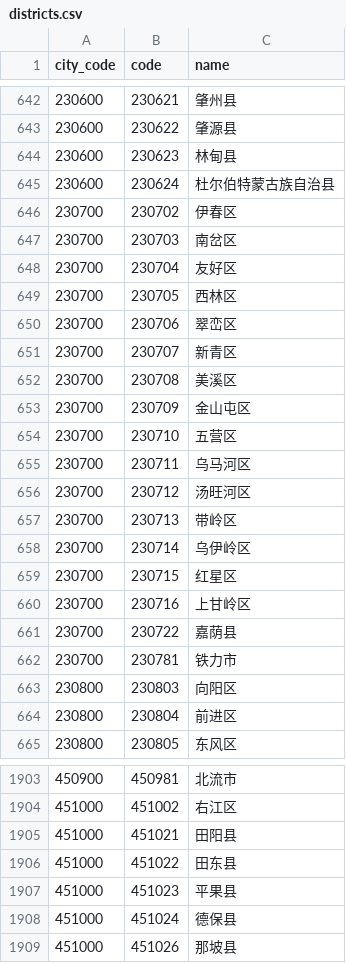
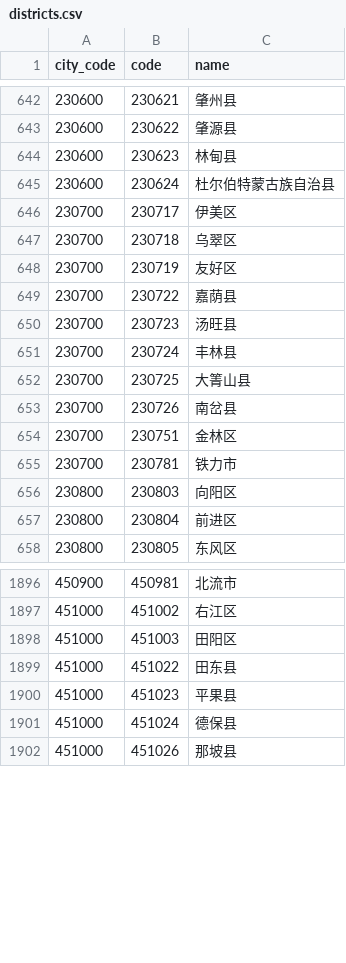
Before and after one commit to instapp/china-regions, a CSV file: data/csv/districts.csv, drawn as a sheet; only a part is shown, gaps mark what is left out.

Commit message:
update to 2019-11-25
1. 黑龙江省 / 伊春市
- 伊春区
- 南岔区
- 友好区
- 西林区
- 翠峦区
- 新青区
- 美溪区
- 金山屯区
- 五营区
- 乌马河区
- 汤旺河区
- 带岭区
- 乌伊岭区
- 红星区
- 上甘岭区
+ 伊美区
+ 乌翠区
+ 友好区
+ 嘉荫县
+ 汤旺县
+ 丰林县
+ 大箐山县
+ 南岔县
+ 金林区

2. 广西壮族自治区 / 百色市
- 田阳县
+ 田阳区

```diff
--- a/data/csv/districts.csv
+++ b/data/csv/districts.csv
@@ -645,18 +645,11 @@
 "230600","230624","杜尔伯特蒙古族自治县"
-"230700","230702","伊春区"
-"230700","230703","南岔区"
-"230700","230704","友好区"
-"230700","230705","西林区"
-"230700","230706","翠峦区"
-"230700","230707","新青区"
-"230700","230708","美溪区"
-"230700","230709","金山屯区"
-"230700","230710","五营区"
-"230700","230711","乌马河区"
-"230700","230712","汤旺河区"
-"230700","230713","带岭区"
-"230700","230714","乌伊岭区"
-"230700","230715","红星区"
-"230700","230716","上甘岭区"
+"230700","230717","伊美区"
+"230700","230718","乌翠区"
+"230700","230719","友好区"
 "230700","230722","嘉荫县"
+"230700","230723","汤旺县"
+"230700","230724","丰林县"
+"230700","230725","大箐山县"
+"230700","230726","南岔县"
+"230700","230751","金林区"
 "230700","230781","铁力市"
@@ -1904,3 +1897,3 @@
 "451000","451002","右江区"
-"451000","451021","田阳县"
+"451000","451003","田阳区"
 "451000","451022","田东县"
```
Also changed, not shown: 12 other files.
